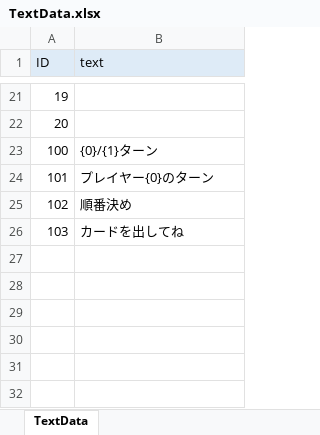
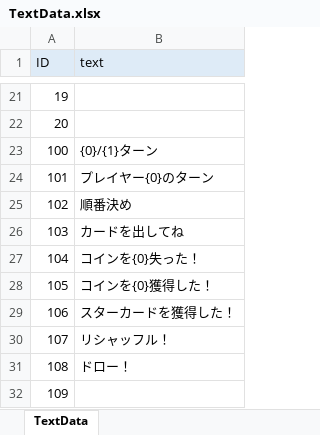
Before and after one commit to zundamoon/Droad, an Excel workbook: Assets/Resources/MasterData/TextData.xlsx, sheet TextData, drawn as a sheet; only a part is shown, gaps mark what is left out; values as stored, in another font and other column widths than the file's, no borders; the diff names each change by its address in the sheet, - before the commit and + after, or states it on an @@ line.

```diff
--- a/Assets/Resources/MasterData/TextData.xlsx (sheet TextData)
+++ b/Assets/Resources/MasterData/TextData.xlsx (sheet TextData)
+row 27: 104 | コインを{0}失った！
+row 28: 105 | コインを{0}獲得した！
+row 29: 106 | スターカードを獲得した！
+row 30: 107 | リシャッフル！
+row 31: 108 | ドロー！
+row 32: 109
```
Also changed, not shown: Assets/Resources/MasterData/EventData.xlsx, 29 other files.
